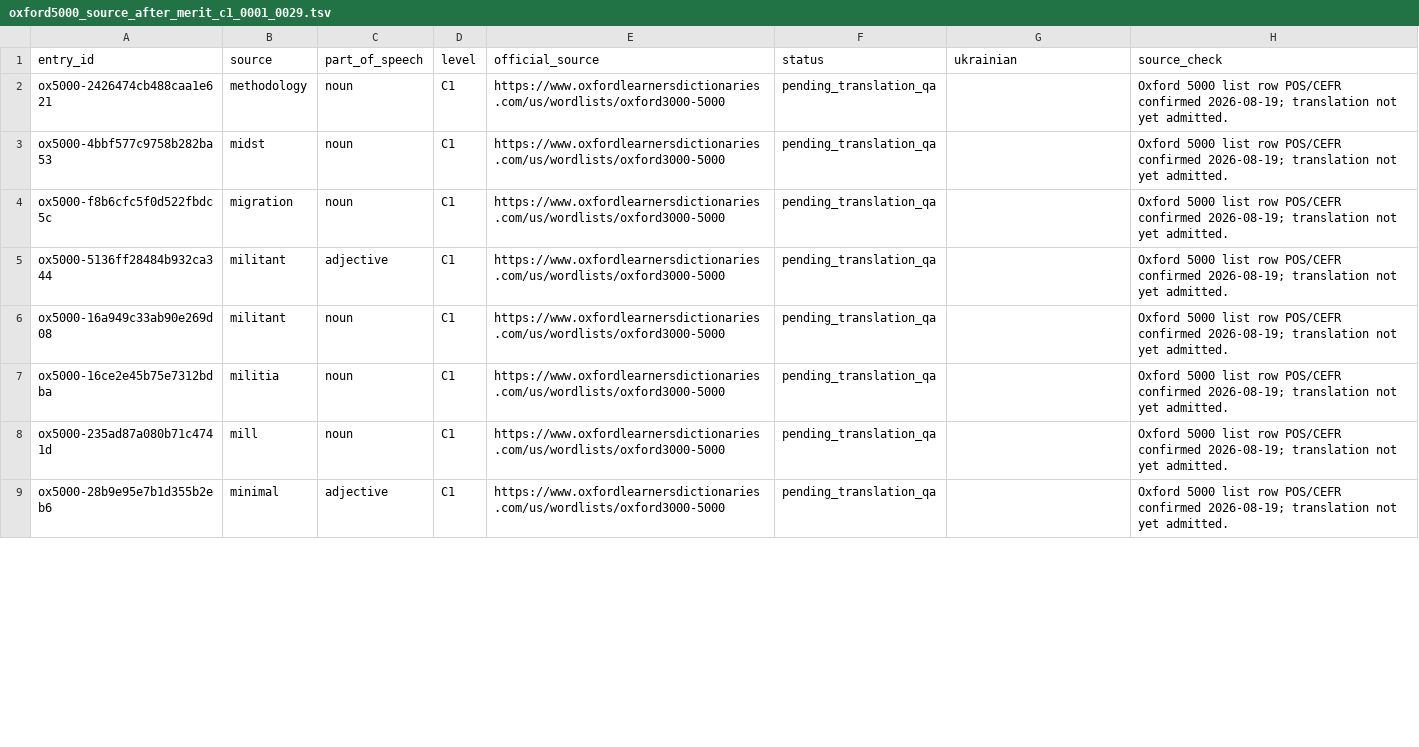
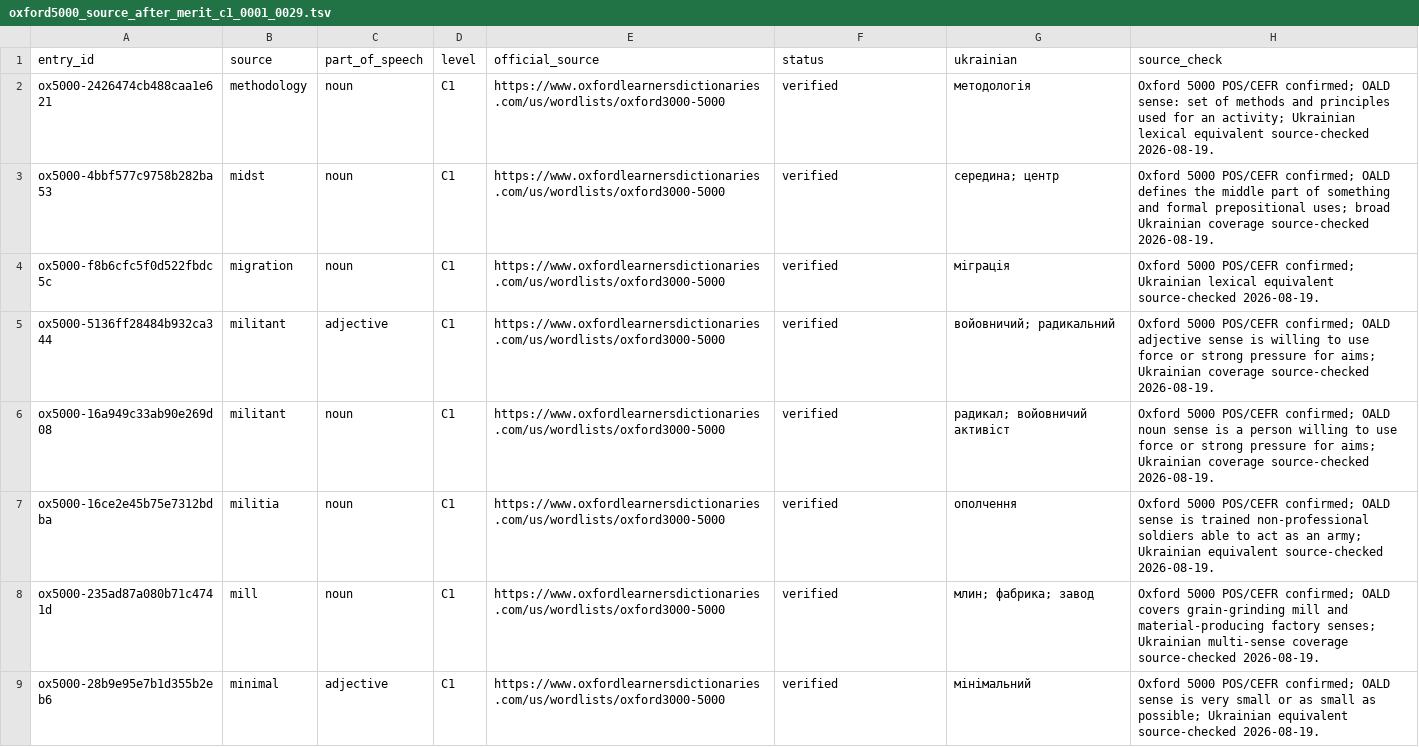
Before and after one commit to Oleksii-debug/Accessible-Chess, a TSV file: WordDeck/QA/oxford5000_source_after_merit_c1_0001_0029.tsv, drawn as a sheet; only a part is shown; the diff covers the shown part only.

Commit message:
WordDeck: verify Oxford 5000 C1 methodology-to-mutual batch

```diff
--- a/WordDeck/QA/oxford5000_source_after_merit_c1_0001_0029.tsv
+++ b/WordDeck/QA/oxford5000_source_after_merit_c1_0001_0029.tsv
@@ -1,9 +1,9 @@
 entry_id	source	part_of_speech	level	official_source	status	ukrainian	source_check
-ox5000-2426474cb488caa1e621	methodology	noun	C1	https://www.oxfordlearnersdictionaries.com/us/wordlists/oxford3000-5000	pending_translation_qa		Oxford 5000 list row POS/CEFR confirmed 2026-08-19; translation not yet admitted.
-ox5000-4bbf577c9758b282ba53	midst	noun	C1	https://www.oxfordlearnersdictionaries.com/us/wordlists/oxford3000-5000	pending_translation_qa		Oxford 5000 list row POS/CEFR confirmed 2026-08-19; translation not yet admitted.
-ox5000-f8b6cfc5f0d522fbdc5c	migration	noun	C1	https://www.oxfordlearnersdictionaries.com/us/wordlists/oxford3000-5000	pending_translation_qa		Oxford 5000 list row POS/CEFR confirmed 2026-08-19; translation not yet admitted.
-ox5000-5136ff28484b932ca344	militant	adjective	C1	https://www.oxfordlearnersdictionaries.com/us/wordlists/oxford3000-5000	pending_translation_qa		Oxford 5000 list row POS/CEFR confirmed 2026-08-19; translation not yet admitted.
-ox5000-16a949c33ab90e269d08	militant	noun	C1	https://www.oxfordlearnersdictionaries.com/us/wordlists/oxford3000-5000	pending_translation_qa		Oxford 5000 list row POS/CEFR confirmed 2026-08-19; translation not yet admitted.
-ox5000-16ce2e45b75e7312bdba	militia	noun	C1	https://www.oxfordlearnersdictionaries.com/us/wordlists/oxford3000-5000	pending_translation_qa		Oxford 5000 list row POS/CEFR confirmed 2026-08-19; translation not yet admitted.
-ox5000-235ad87a080b71c4741d	mill	noun	C1	https://www.oxfordlearnersdictionaries.com/us/wordlists/oxford3000-5000	pending_translation_qa		Oxford 5000 list row POS/CEFR confirmed 2026-08-19; translation not yet admitted.
-ox5000-28b9e95e7b1d355b2eb6	minimal	adjective	C1	https://www.oxfordlearnersdictionaries.com/us/wordlists/oxford3000-5000	pending_translation_qa		Oxford 5000 list row POS/CEFR confirmed 2026-08-19; translation not yet admitted.
+ox5000-2426474cb488caa1e621	methodology	noun	C1	https://www.oxfordlearnersdictionaries.com/us/wordlists/oxford3000-5000	verified	методологія	Oxford 5000 POS/CEFR confirmed; OALD sense: set of methods and principles used for an activity; Ukrainian lexical equivalent source-checked 2026-08-19.
+ox5000-4bbf577c9758b282ba53	midst	noun	C1	https://www.oxfordlearnersdictionaries.com/us/wordlists/oxford3000-5000	verified	середина; центр	Oxford 5000 POS/CEFR confirmed; OALD defines the middle part of something and formal prepositional uses; broad Ukrainian coverage source-checked 2026-08-19.
+ox5000-f8b6cfc5f0d522fbdc5c	migration	noun	C1	https://www.oxfordlearnersdictionaries.com/us/wordlists/oxford3000-5000	verified	міграція	Oxford 5000 POS/CEFR confirmed; Ukrainian lexical equivalent source-checked 2026-08-19.
+ox5000-5136ff28484b932ca344	militant	adjective	C1	https://www.oxfordlearnersdictionaries.com/us/wordlists/oxford3000-5000	verified	войовничий; радикальний	Oxford 5000 POS/CEFR confirmed; OALD adjective sense is willing to use force or strong pressure for aims; Ukrainian coverage source-checked 2026-08-19.
+ox5000-16a949c33ab90e269d08	militant	noun	C1	https://www.oxfordlearnersdictionaries.com/us/wordlists/oxford3000-5000	verified	радикал; войовничий активіст	Oxford 5000 POS/CEFR confirmed; OALD noun sense is a person willing to use force or strong pressure for aims; Ukrainian coverage source-checked 2026-08-19.
+ox5000-16ce2e45b75e7312bdba	militia	noun	C1	https://www.oxfordlearnersdictionaries.com/us/wordlists/oxford3000-5000	verified	ополчення	Oxford 5000 POS/CEFR confirmed; OALD sense is trained non-professional soldiers able to act as an army; Ukrainian equivalent source-checked 2026-08-19.
+ox5000-235ad87a080b71c4741d	mill	noun	C1	https://www.oxfordlearnersdictionaries.com/us/wordlists/oxford3000-5000	verified	млин; фабрика; завод	Oxford 5000 POS/CEFR confirmed; OALD covers grain-grinding mill and material-producing factory senses; Ukrainian multi-sense coverage source-checked 2026-08-19.
+ox5000-28b9e95e7b1d355b2eb6	minimal	adjective	C1	https://www.oxfordlearnersdictionaries.com/us/wordlists/oxford3000-5000	verified	мінімальний	Oxford 5000 POS/CEFR confirmed; OALD sense is very small or as small as possible; Ukrainian equivalent source-checked 2026-08-19.
```
Also changed, not shown: 63 edited cells elsewhere in this file.
